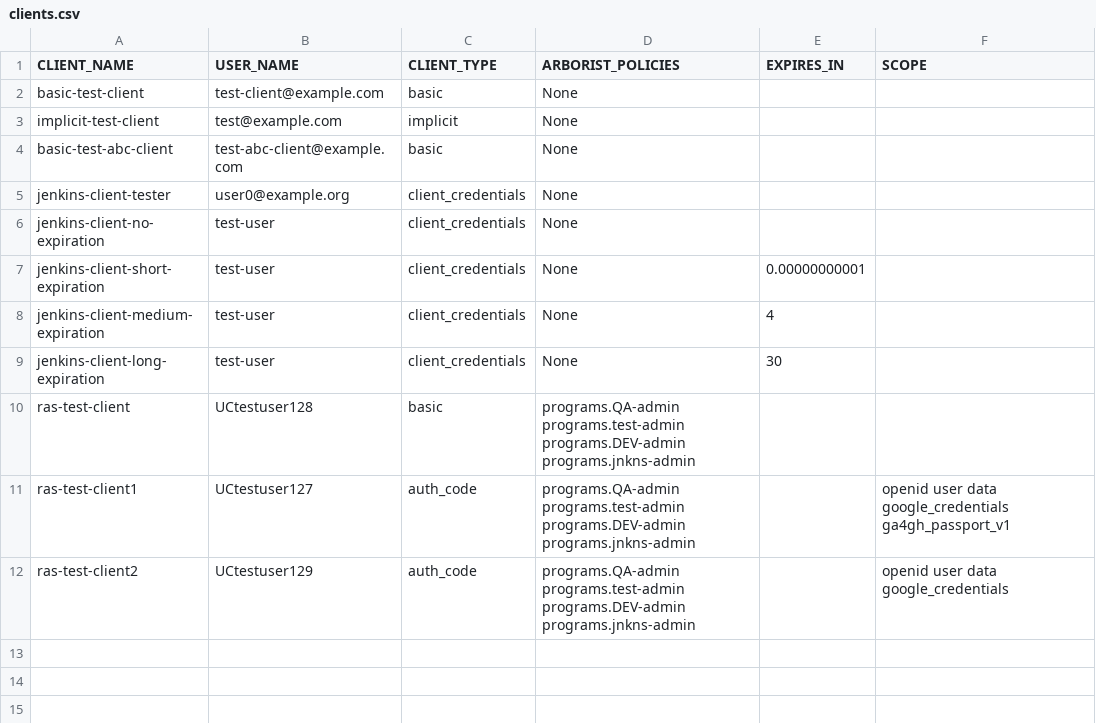
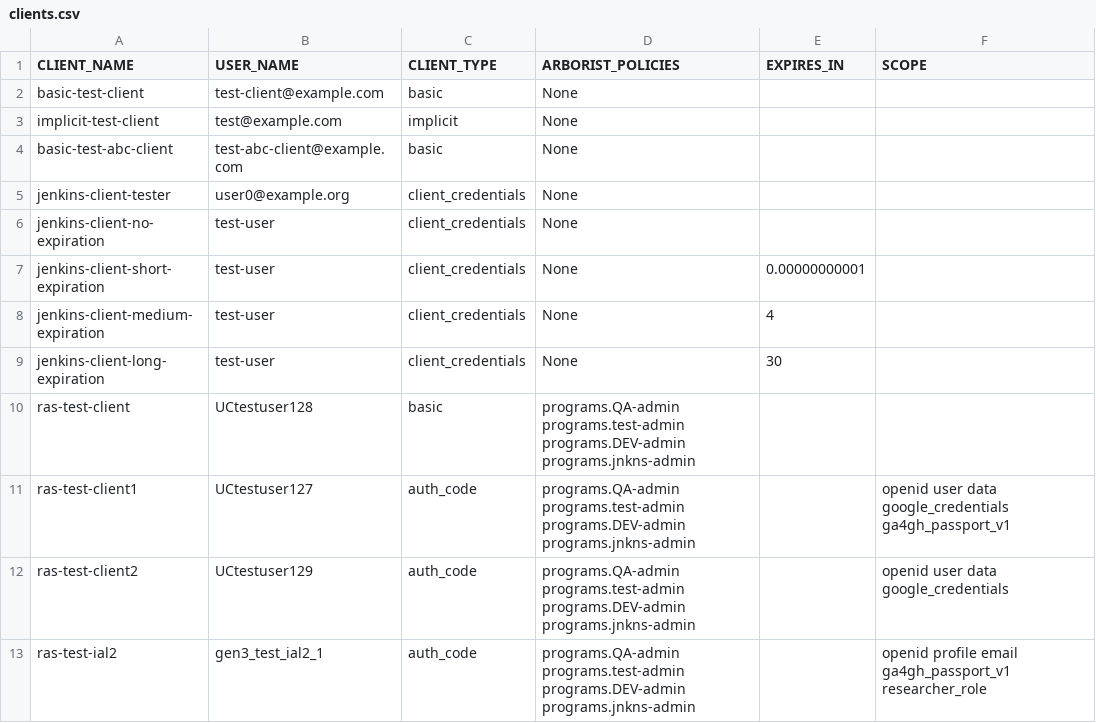
Before and after one commit to uc-cdis/gen3-code-vigil, a CSV file: gen3-integration-tests/test_data/test_setup/clients.csv, drawn as a sheet.

Commit message:
Fix test code for test_ras_passport_is_parsed

```diff
--- a/gen3-integration-tests/test_data/test_setup/clients.csv
+++ b/gen3-integration-tests/test_data/test_setup/clients.csv
@@ -12 +12,2 @@ ras-test-client1,UCtestuser127,auth_code,programs.QA-admin programs.test-admin p
 ras-test-client2,UCtestuser129,auth_code,programs.QA-admin programs.test-admin programs.DEV-admin programs.jnkns-admin,,openid user data google_credentials
+ras-test-ial2,gen3_test_ial2_1 ,auth_code,programs.QA-admin programs.test-admin programs.DEV-admin programs.jnkns-admin,,openid profile email ga4gh_passport_v1 researcher_role
```
Also changed, not shown: 1 other file.
